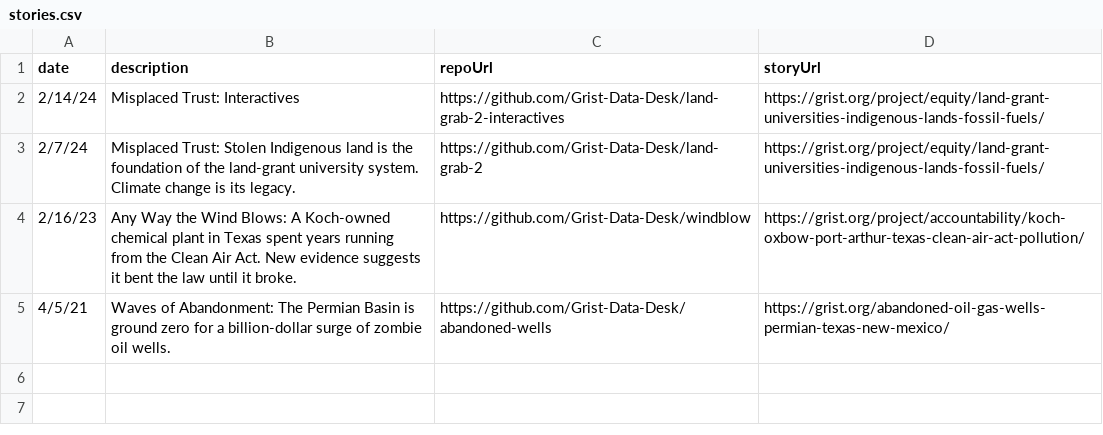
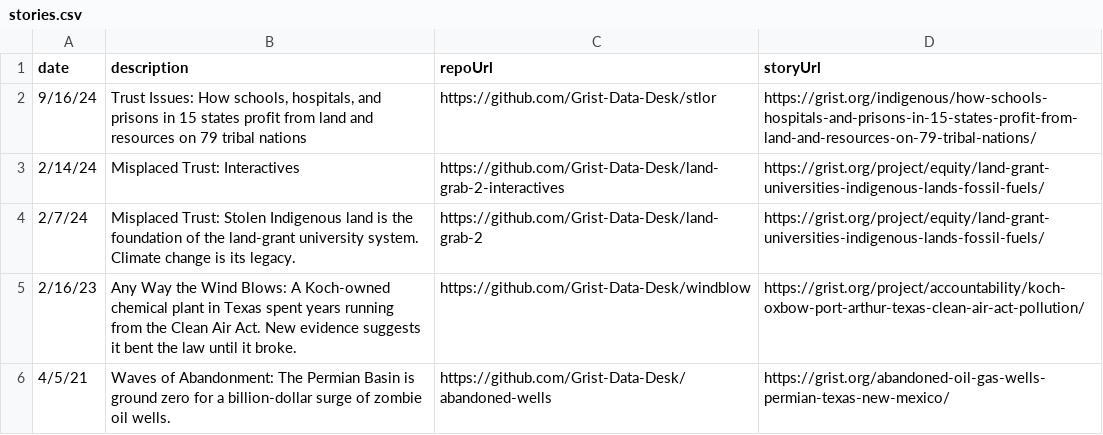
Before and after one commit to Grist-Data-Desk/stories, a CSV file: stories.csv, drawn as a sheet.

Commit message:
add Trust Issues

```diff
--- a/stories.csv
+++ b/stories.csv
@@ -1,2 +1,3 @@
 date,description,repoUrl,storyUrl
+9/16/24,"Trust Issues: How schools, hospitals, and prisons in 15 states profit from land and resources on 79 tribal nations",https://github.com/Grist-Data-Desk/stlor,https://grist.org/indigenous/how-schools-hospitals-and-prisons-in-15-states-profit-from-land-and-resources-on-79-tribal-nations/
 2/14/24,Misplaced Trust: Interactives,https://github.com/Grist-Data-Desk/land-grab-2-interactives,https://grist.org/project/equity/land-grant-universities-indigenous-lands-fossil-fuels/
```
Also changed, not shown: 1 other file.
